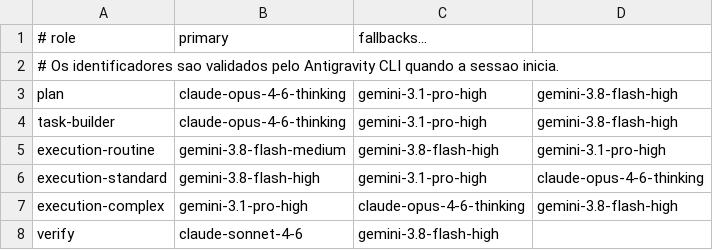
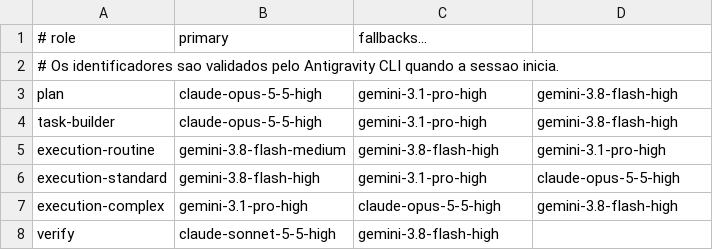
Before and after one commit to ArthurDevWorks/devworks-harness, a TSV file: config/model-policy.tsv, drawn as a sheet.

Commit message:
chore: update model policies to use newer Claude model versions

```diff
--- a/config/model-policy.tsv
+++ b/config/model-policy.tsv
@@ -2,7 +2,7 @@
 # Os identificadores sao validados pelo Antigravity CLI quando a sessao inicia.
-plan|claude-opus-4-6-thinking|gemini-3.1-pro-high|gemini-3.8-flash-high
-task-builder|claude-opus-4-6-thinking|gemini-3.1-pro-high|gemini-3.8-flash-high
+plan|claude-opus-5-5-high|gemini-3.1-pro-high|gemini-3.8-flash-high
+task-builder|claude-opus-5-5-high|gemini-3.1-pro-high|gemini-3.8-flash-high
 execution-routine|gemini-3.8-flash-medium|gemini-3.8-flash-high|gemini-3.1-pro-high
-execution-standard|gemini-3.8-flash-high|gemini-3.1-pro-high|claude-opus-4-6-thinking
-execution-complex|gemini-3.1-pro-high|claude-opus-4-6-thinking|gemini-3.8-flash-high
-verify|claude-sonnet-4-6|gemini-3.8-flash-high
+execution-standard|gemini-3.8-flash-high|gemini-3.1-pro-high|claude-opus-5-5-high
+execution-complex|gemini-3.1-pro-high|claude-opus-5-5-high|gemini-3.8-flash-high
+verify|claude-sonnet-5-5-high|gemini-3.8-flash-high
```
